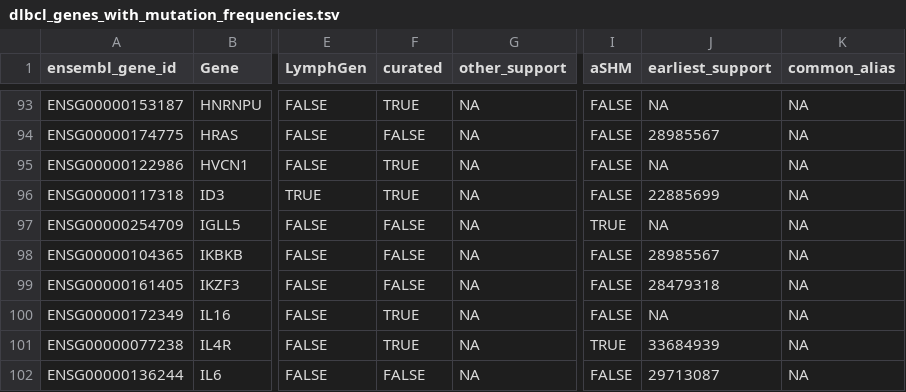
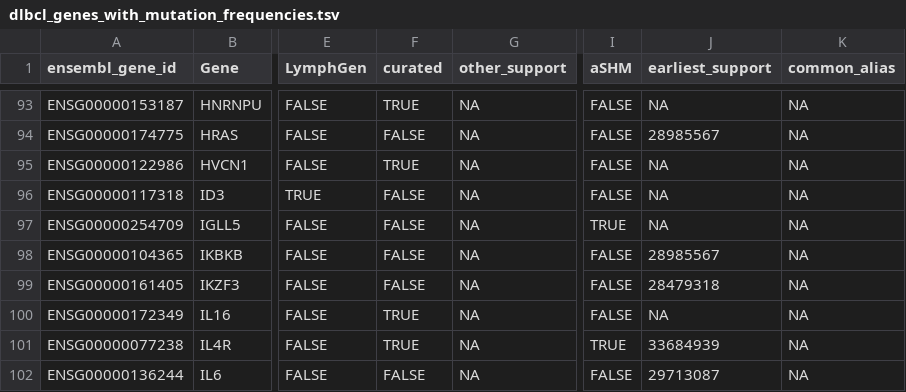
Before and after one commit to morinlab/LLMPP, a TSV file: resources/curated/dlbcl_genes_with_mutation_frequencies.tsv, drawn as a sheet; only a part is shown, gaps mark what is left out; the diff names each change by its address in the sheet, - before the commit and + after, or states it on an @@ line.

Commit message:
Update dlbcl_genes_with_mutation_frequencies.tsv

```diff
--- a/resources/curated/dlbcl_genes_with_mutation_frequencies.tsv
+++ b/resources/curated/dlbcl_genes_with_mutation_frequencies.tsv
-F96 (curated): TRUE
+F96 (curated): FALSE
-J96 (earliest_support): 22885699
+J96 (earliest_support): NA
```
